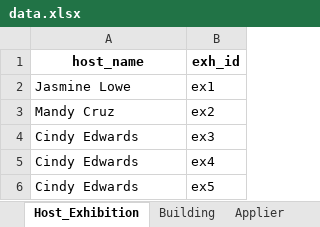
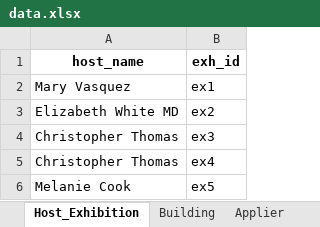
Before and after one commit to sksmaed/113-1-DB-Final-Project-Group-5, an Excel workbook: Dataset/data/data.xlsx, sheet Host_Exhibition, drawn as a sheet; values as stored, in another font and other column widths than the file's, no borders; the diff names each change by its address in the sheet, - before the commit and + after, or states it on an @@ line.

```diff
--- a/Dataset/data/data.xlsx (sheet Host_Exhibition)
+++ b/Dataset/data/data.xlsx (sheet Host_Exhibition)
-A2 (host_name): Jasmine Lowe
+A2 (host_name): Mary Vasquez
-A3 (host_name): Mandy Cruz
+A3 (host_name): Elizabeth White MD
-A4:A5 (host_name): Cindy Edwards
+A4:A5 (host_name): Christopher Thomas
-A6 (host_name): Cindy Edwards
+A6 (host_name): Melanie Cook
```
Also changed, not shown: sheet Transaction, sheet Customer, sheet Volunteer_Work, sheet Sponser_Exhibition, sheet Staff, sheet Volunteer, 9 more sheets, 17 other files.
